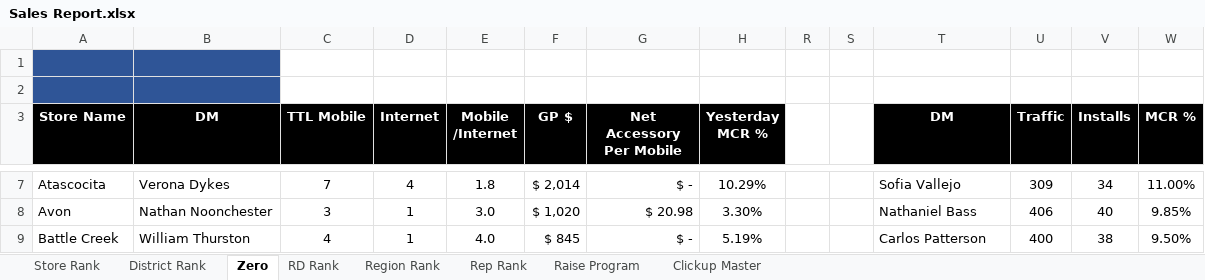
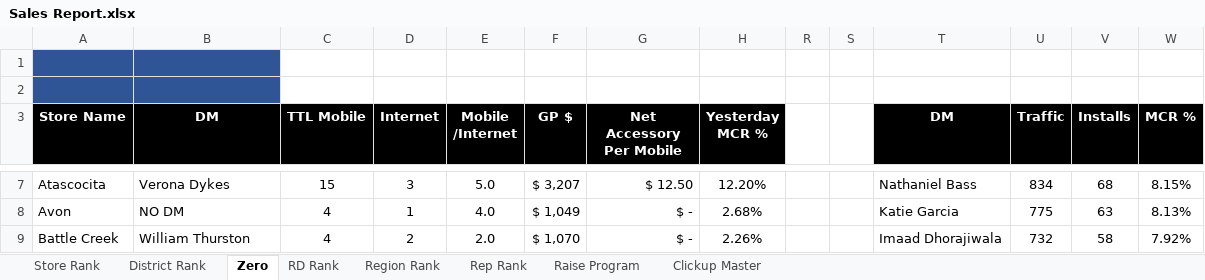
Before and after one commit to BlufoxMobile/Daily-Sales-Report, an Excel workbook: data/Sales Report.xlsx, sheet Zero, drawn as a sheet; only a part is shown, gaps mark what is left out; values as stored, in another font and other column widths than the file's, no borders; charts and pictures and conditional formats not drawn; the diff covers the shown part only; the diff names each change by its address in the sheet, - before the commit and + after, or states it on an @@ line.

```diff
--- a/data/Sales Report.xlsx (sheet Zero)
+++ b/data/Sales Report.xlsx (sheet Zero)
-C7 (TTL Mobile): 7
+C7 (TTL Mobile): 15
-D7 (Internet): 4
+D7 (Internet): 3
-E7 (Mobile /Internet): 1.8
+E7 (Mobile /Internet): 5.0
-F7 (GP $): $ 2,014
+F7 (GP $): $ 3,207
-G7 (Net Accessory Per Mobile): $ -
+G7 (Net Accessory Per Mobile): $ 12.50
-H7 (Yesterday MCR %): 10.29%
+H7 (Yesterday MCR %): 12.20%
-T7 (DM): Sofia Vallejo
+T7 (DM): Nathaniel Bass
-U7 (Traffic): 309
+U7 (Traffic): 834
-V7 (Installs): 34
+V7 (Installs): 68
-W7 (MCR %): 11.00%
+W7 (MCR %): 8.15%
-B8 (DM): Nathan Noonchester
+B8 (DM): NO DM
-C8 (TTL Mobile): 3
+C8 (TTL Mobile): 4
-E8 (Mobile /Internet): 3.0
+E8 (Mobile /Internet): 4.0
-F8 (GP $): $ 1,020
+F8 (GP $): $ 1,049
-G8 (Net Accessory Per Mobile): $ 20.98
+G8 (Net Accessory Per Mobile): $ -
-H8 (Yesterday MCR %): 3.30%
+H8 (Yesterday MCR %): 2.68%
-T8 (DM): Nathaniel Bass
+T8 (DM): Katie Garcia
-U8 (Traffic): 406
+U8 (Traffic): 775
-V8 (Installs): 40
+V8 (Installs): 63
-W8 (MCR %): 9.85%
+W8 (MCR %): 8.13%
-D9 (Internet): 1
+D9 (Internet): 2
-E9 (Mobile /Internet): 4.0
+E9 (Mobile /Internet): 2.0
-F9 (GP $): $ 845
+F9 (GP $): $ 1,070
-H9 (Yesterday MCR %): 5.19%
+H9 (Yesterday MCR %): 2.26%
-T9 (DM): Carlos Patterson
+T9 (DM): Imaad Dhorajiwala
-U9 (Traffic): 400
+U9 (Traffic): 732
-V9 (Installs): 38
+V9 (Installs): 58
-W9 (MCR %): 9.50%
+W9 (MCR %): 7.92%
```
Also changed, not shown: 905 edited cells elsewhere in this sheet, sheet Rep Rank, sheet Store Rank, sheet District Rank, sheet Region Rank, sheet RD Rank, sheet Raise Program, 1 more sheet, hidden cells.
